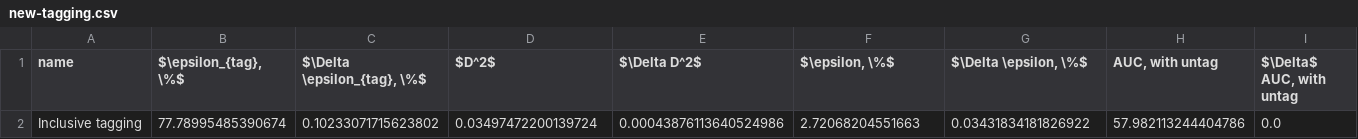
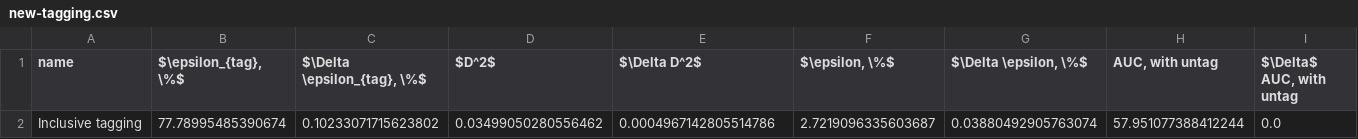
Before and after one commit to tlikhomanenko/tagging_LHCb, a CSV file: img/new-tagging.csv, drawn as a sheet.

```diff
--- a/img/new-tagging.csv
+++ b/img/new-tagging.csv
@@ -1,2 +1,2 @@
 name,"$\epsilon_{tag}, \%$","$\Delta \epsilon_{tag}, \%$",$D^2$,$\Delta D^2$,"$\epsilon, \%$","$\Delta \epsilon, \%$","AUC, with untag","$\Delta$ AUC, with untag"
-Inclusive tagging,77.78995485390674,0.10233071715623802,0.03497472200139724,0.00043876113640524986,2.72068204551663,0.03431834181826922,57.982113244404786,0.0
+Inclusive tagging,77.78995485390674,0.10233071715623802,0.03499050280556462,0.0004967142805514786,2.7219096335603687,0.03880492905763074,57.951077388412244,0.0
```
Also changed, not shown: 7 other files.
